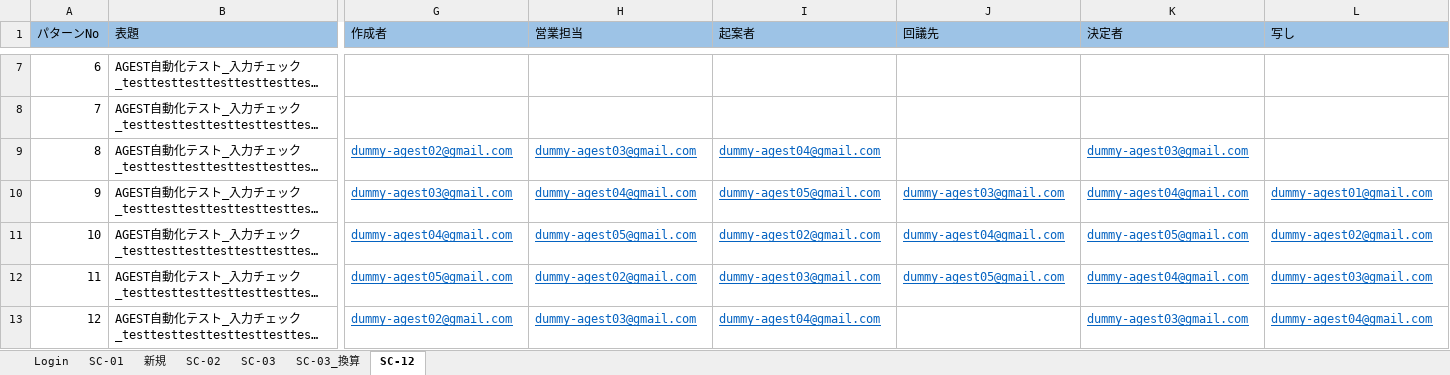
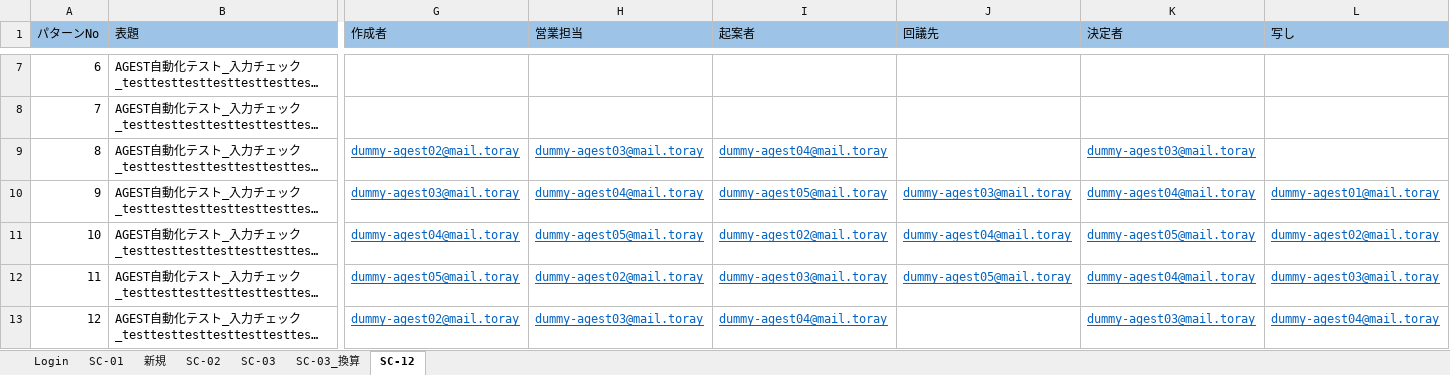
Before and after one commit to hoathanhdao/-, an Excel workbook: Input.xlsx, sheet SC-12, drawn as a sheet; only a part is shown, gaps mark what is left out; long unchanged cells end in …; values as stored, in another font and other column widths than the file's, no borders; the diff covers the shown part only; the diff names each change by its address in the sheet, - before the commit and + after, or states it on an @@ line.

Commit message:
Update Input.xlsx

```diff
--- a/Input.xlsx (sheet SC-12)
+++ b/Input.xlsx (sheet SC-12)
-G9 (作成者): dummy-agest02@gmail.com
+G9 (作成者): dummy-agest02@mail.toray
-H9 (営業担当): dummy-agest03@gmail.com
+H9 (営業担当): dummy-agest03@mail.toray
-I9 (起案者): dummy-agest04@gmail.com
+I9 (起案者): dummy-agest04@mail.toray
-K9 (決定者): dummy-agest03@gmail.com
+K9 (決定者): dummy-agest03@mail.toray
-G10 (作成者): dummy-agest03@gmail.com
+G10 (作成者): dummy-agest03@mail.toray
-H10 (営業担当): dummy-agest04@gmail.com
+H10 (営業担当): dummy-agest04@mail.toray
-I10 (起案者): dummy-agest05@gmail.com
+I10 (起案者): dummy-agest05@mail.toray
-J10 (回議先): dummy-agest03@gmail.com
+J10 (回議先): dummy-agest03@mail.toray
-K10 (決定者): dummy-agest04@gmail.com
+K10 (決定者): dummy-agest04@mail.toray
-L10 (写し): dummy-agest01@gmail.com
+L10 (写し): dummy-agest01@mail.toray
-G11 (作成者): dummy-agest04@gmail.com
+G11 (作成者): dummy-agest04@mail.toray
-H11 (営業担当): dummy-agest05@gmail.com
+H11 (営業担当): dummy-agest05@mail.toray
-I11 (起案者): dummy-agest02@gmail.com
+I11 (起案者): dummy-agest02@mail.toray
-J11 (回議先): dummy-agest04@gmail.com
+J11 (回議先): dummy-agest04@mail.toray
-K11 (決定者): dummy-agest05@gmail.com
+K11 (決定者): dummy-agest05@mail.toray
-L11 (写し): dummy-agest02@gmail.com
+L11 (写し): dummy-agest02@mail.toray
-G12 (作成者): dummy-agest05@gmail.com
+G12 (作成者): dummy-agest05@mail.toray
-H12 (営業担当): dummy-agest02@gmail.com
+H12 (営業担当): dummy-agest02@mail.toray
-I12 (起案者): dummy-agest03@gmail.com
+I12 (起案者): dummy-agest03@mail.toray
-J12 (回議先): dummy-agest05@gmail.com
+J12 (回議先): dummy-agest05@mail.toray
-K12 (決定者): dummy-agest04@gmail.com
+K12 (決定者): dummy-agest04@mail.toray
-L12 (写し): dummy-agest03@gmail.com
+L12 (写し): dummy-agest03@mail.toray
-G13 (作成者): dummy-agest02@gmail.com
+G13 (作成者): dummy-agest02@mail.toray
-H13 (営業担当): dummy-agest03@gmail.com
+H13 (営業担当): dummy-agest03@mail.toray
-I13 (起案者): dummy-agest04@gmail.com
+I13 (起案者): dummy-agest04@mail.toray
-K13 (決定者): dummy-agest03@gmail.com
+K13 (決定者): dummy-agest03@mail.toray
-L13 (写し): dummy-agest04@gmail.com
+L13 (写し): dummy-agest04@mail.toray
```
Also changed, not shown: 44 edited cells elsewhere in this sheet.
